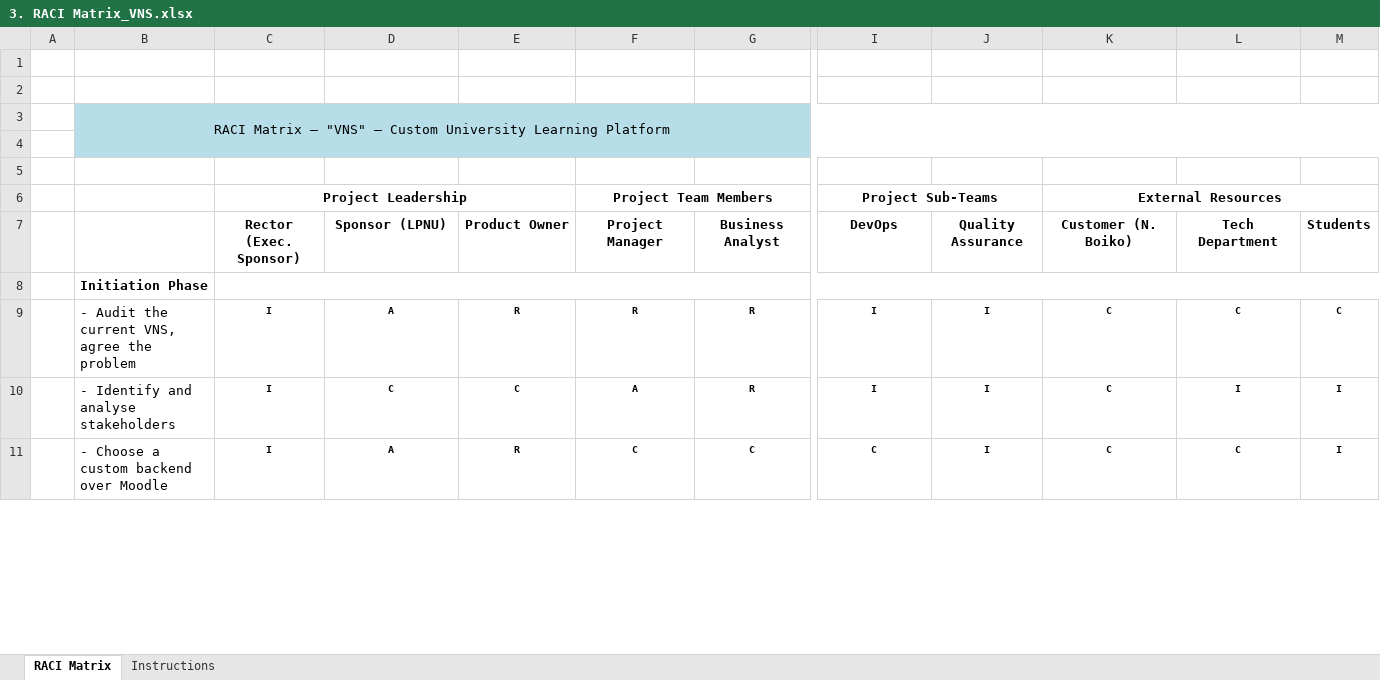
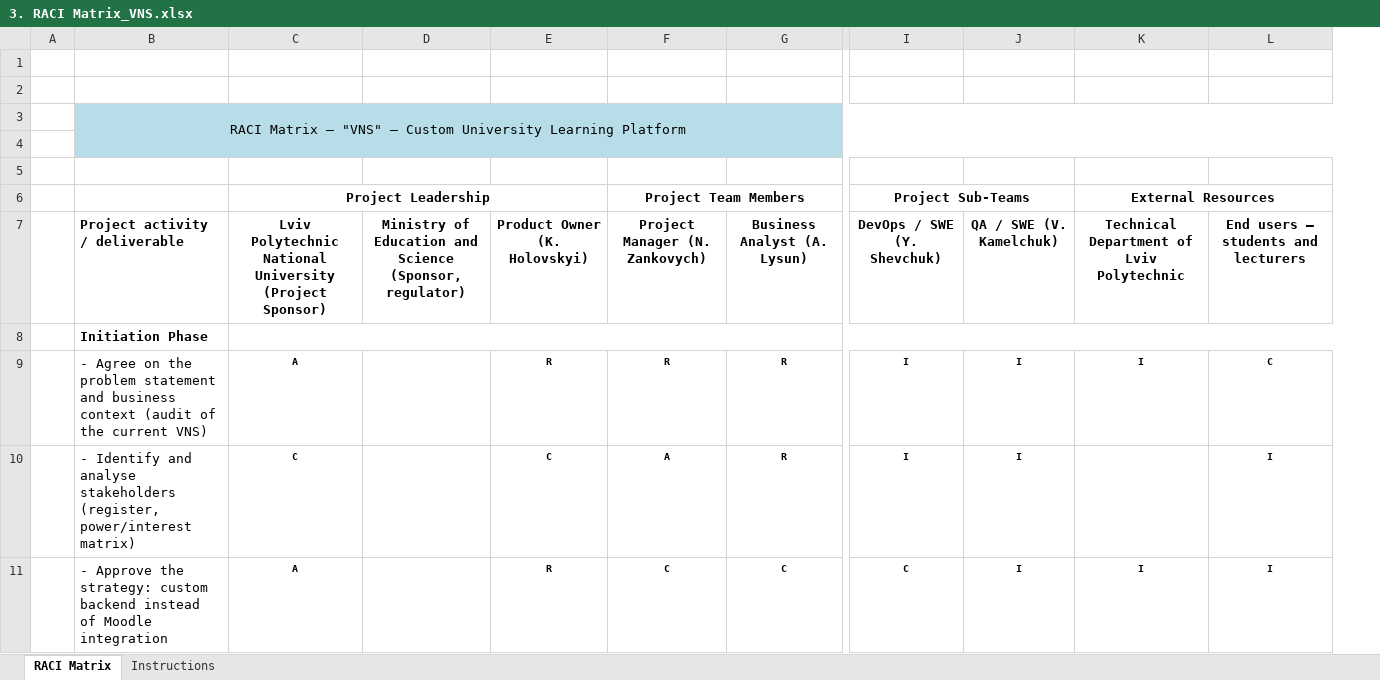
Before and after one commit to yarikshevchuk/business-analysis, an Excel workbook: BA/Part 1_Stakeholder Analysis amp Management-20260912/Done/Manual/Artifacts/3. RACI Matrix_VNS.xlsx, sheet RACI Matrix, drawn as a sheet; only a part is shown, gaps mark what is left out; values as stored, in another font and other column widths than the file's, no borders; removed rows and columns are numbered as before the commit, all else as after; rows hold the shown columns only; the diff covers the shown part only; the diff names each change by its address in the sheet, - before the commit and + after, or states it on an @@ line.

```diff
--- a/BA/Part 1_Stakeholder Analysis amp Management-20260912/Done/Manual/Artifacts/3. RACI Matrix_VNS.xlsx (sheet RACI Matrix)
+++ b/BA/Part 1_Stakeholder Analysis amp Management-20260912/Done/Manual/Artifacts/3. RACI Matrix_VNS.xlsx (sheet RACI Matrix)
-column B, row 3: RACI Matrix – "VNS" – Custom University Learning Platform; rows 8-11: Initiation Phase | - Audit the current VNS, agree the problem | - Identify and analyse stakeholders | - Choose a custom backend over Moodle
-column C, row 6: Project Leadership; rows 9-11: all I
+column B, row 3: RACI Matrix — "VNS" — Custom University Learning Platform; rows 8-11: Initiation Phase | - Agree on the problem statement and business context (audit of the current VNS) | - Identify and analyse stakeholders (register, power/interest matrix) | - Approve the strategy: custom backend instead of Moodle integration
+column D, empty
-column M, rows 9-11: C | I | I
-C6: (empty)
+C6: Project Leadership
+C6:E6 merged
-row 7:  |  | Rector (Exec. Sponsor) | Sponsor (LPNU) | Product Owner | Project Manager | Business Analyst | DevOps | Quality Assurance | Customer (N. Boiko) | Tech Department | Students
+row 7:  | Project activity / deliverable | Lviv Polytechnic National University (Project Sponsor) | Ministry of Education and Science (Sponsor, regulator) | Product Owner (K. Holovskyi) | Project Manager (N. Zankovych) | Business Analyst (A. Lysun) | DevOps / SWE (Y. Shevchuk) | QA / SWE (V. Kamelchuk) | Technical Department of Lviv Polytechnic | End users — students and lecturers
+C8:L8 merged
-K9: C
+K9: I
-K10: C
+K10: (empty)
-K11: C
+K11: I
-L11: C
+L11: I
```
Also changed, not shown: 8 added rows, 5 removed rows, 37 edited cells and merged cells elsewhere in this sheet, sheet Instructions, BA/Part 1_Stakeholder Analysis amp Management-20260912/Done/Manual/Artifacts/1. Stakeholder Register_VNS.xlsx, BA/Part 1_Stakeholder Analysis amp Management-20260912/Done/Manual/Artifacts/4. Communication Plan_VNS.xlsx.
